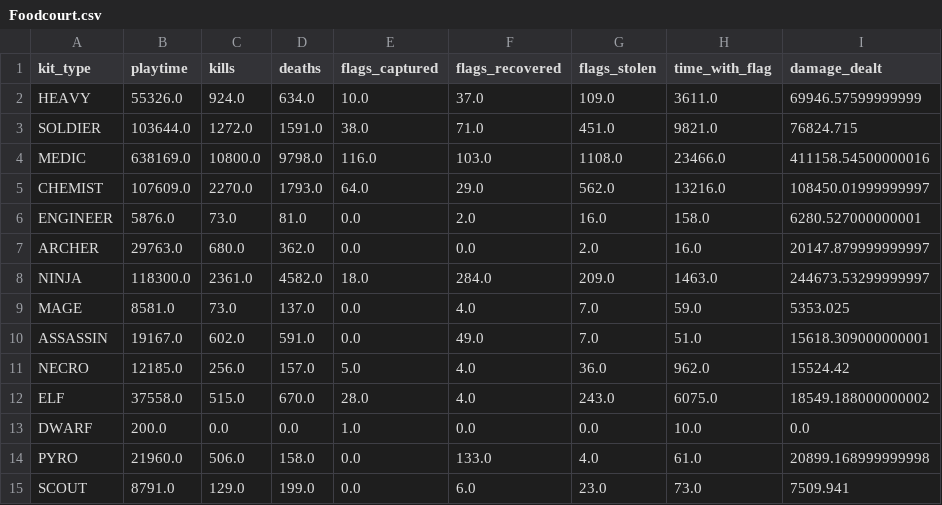
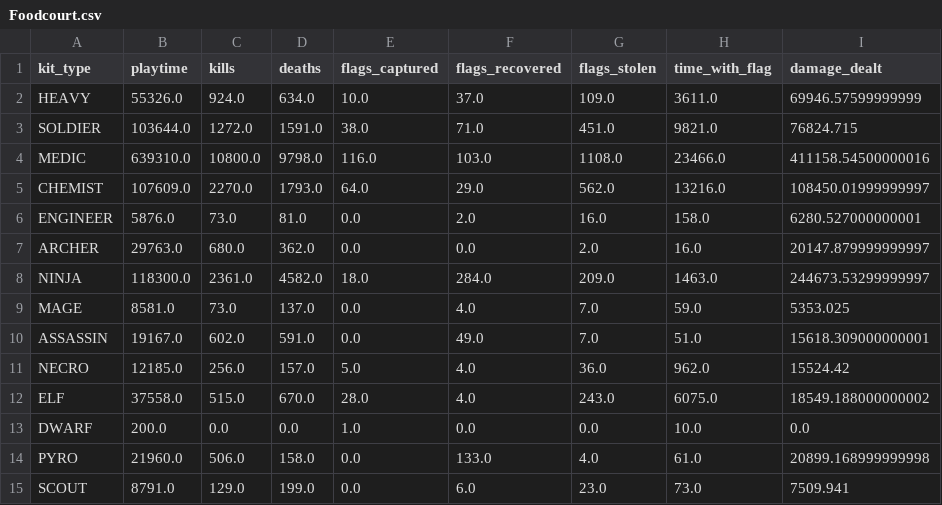
Before and after one commit to nineonefive/CTFTeamStats, a CSV file: stats/Olympus/Foodcourt.csv, drawn as a sheet; only a part is shown; the diff names each change by its address in the sheet, - before the commit and + after, or states it on an @@ line.

Commit message:
Added olympus

```diff
--- a/stats/Olympus/Foodcourt.csv
+++ b/stats/Olympus/Foodcourt.csv
-B4 (playtime): 638169.0
+B4 (playtime): 639310.0
```
Also changed, not shown: stats/Olympus/Lceman502.csv, 22 other files.
